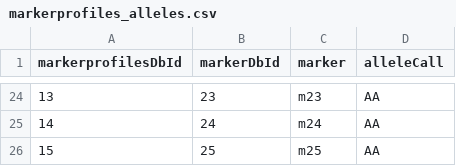
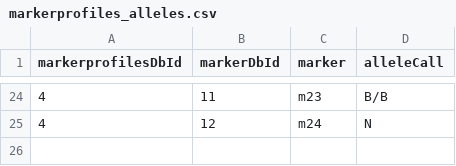
Before and after one commit to CIP-RIU/brapi, a CSV file: inst/apps/brapi/data/markerprofiles_alleles.csv, drawn as a sheet; only a part is shown, gaps mark what is left out; the diff covers the shown part only.

Commit message:
fixing safe_split, mw_markers and allelematrix-search on mock server

```diff
--- a/inst/apps/brapi/data/markerprofiles_alleles.csv
+++ b/inst/apps/brapi/data/markerprofiles_alleles.csv
@@ -24,3 +24,2 @@ markerprofilesDbId,markerDbId,marker,alleleCall
-13,23,m23,AA
-14,24,m24,AA
-15,25,m25,AA
+4,11,m23,B/B
+4,12,m24,N
```
Also changed, not shown: 54 edited cells elsewhere in this file, 5 other files.
